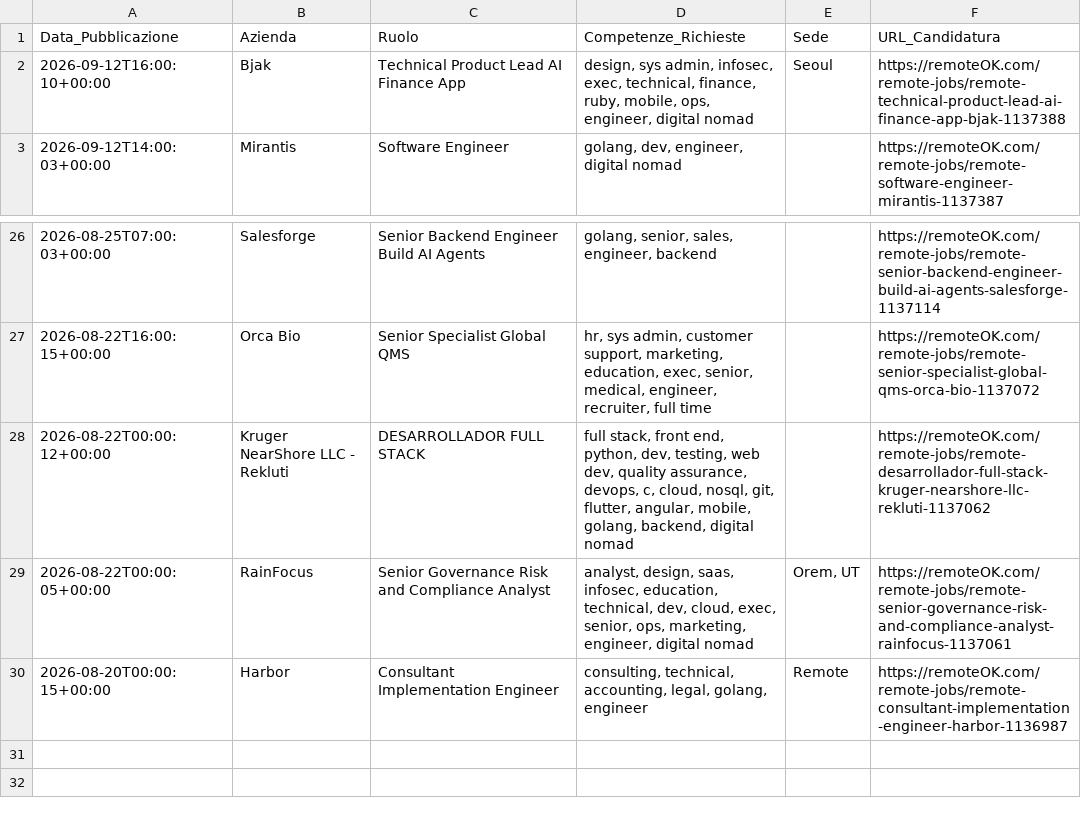
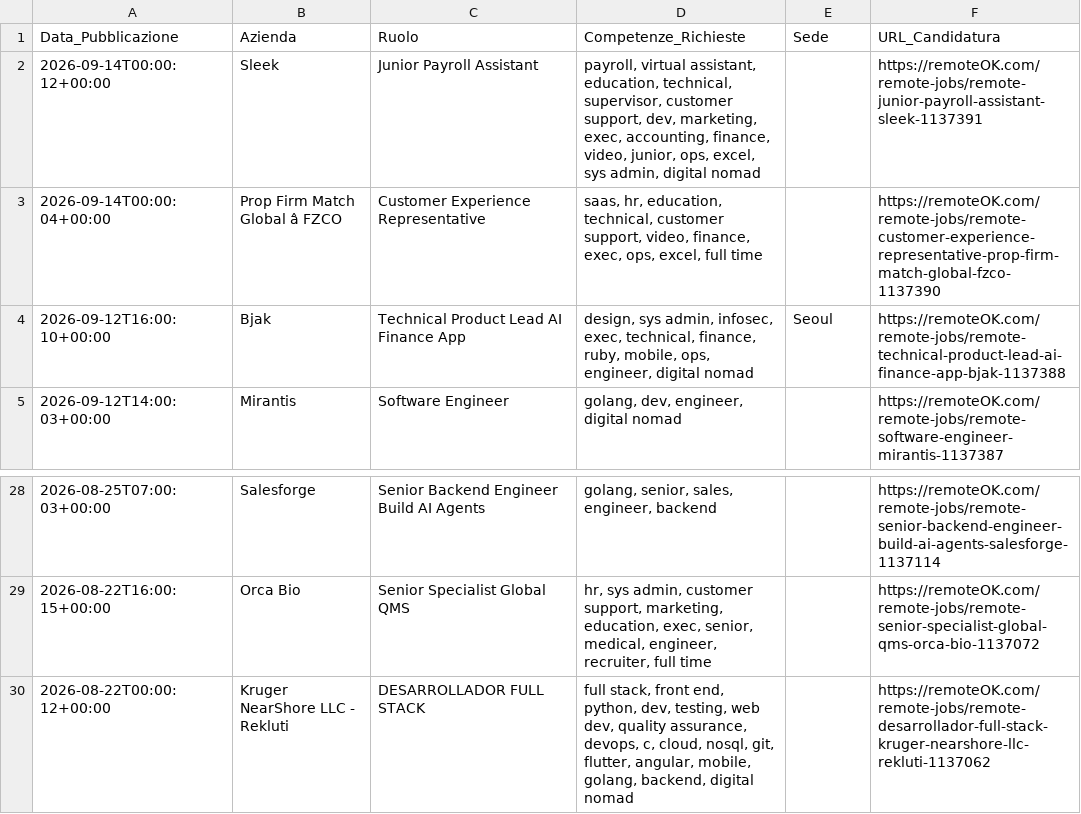
Before and after one commit to fformigoniff-sys/open-b2b-datasets-ai-market-intelligence, a CSV file: remote_jobs_dataset.csv, drawn as a sheet; only a part is shown, gaps mark what is left out; removed rows and columns are numbered as before the commit, all else as after; the diff names each change by its address in the sheet, - before the commit and + after, or states it on an @@ line.

```diff
--- a/remote_jobs_dataset.csv
+++ b/remote_jobs_dataset.csv
+row 2: 2026-09-14T00:00:12+00:00 | Sleek | Junior Payroll Assistant | payroll, virtual assistant, education, technical, supervisor, customer support, dev, marketing, exec, accounting, finance, video, junior, ops, excel, sys admin, digital nomad |  | https://remoteOK.com/remote-jobs/remote-junior-payroll-assistant-sleek-1137391
+row 3: 2026-09-14T00:00:04+00:00 | Prop Firm Match Global â FZCO | Customer Experience Representative | saas, hr, education, technical, customer support, video, finance, exec, ops, excel, full time |  | https://remoteOK.com/remote-jobs/remote-customer-experience-representative-prop-firm-match-global-fzco-1137390
-row 29: 2026-08-22T00:00:05+00:00 | RainFocus | Senior Governance Risk and Compliance Analyst | analyst, design, saas, infosec, education, technical, dev, cloud, exec, senior, ops, marketing, engineer, digital nomad | Orem, UT | https://remoteOK.com/remote-jobs/remote-senior-governance-risk-and-compliance-analyst-rainfocus-1137061
-row 30: 2026-08-20T00:00:15+00:00 | Harbor | Consultant Implementation Engineer | consulting, technical, accounting, legal, golang, engineer | Remote | https://remoteOK.com/remote-jobs/remote-consultant-implementation-engineer-harbor-1136987
```
Also changed, not shown: crypto_fintech_dataset.csv, tech_stack_dataset.csv.
